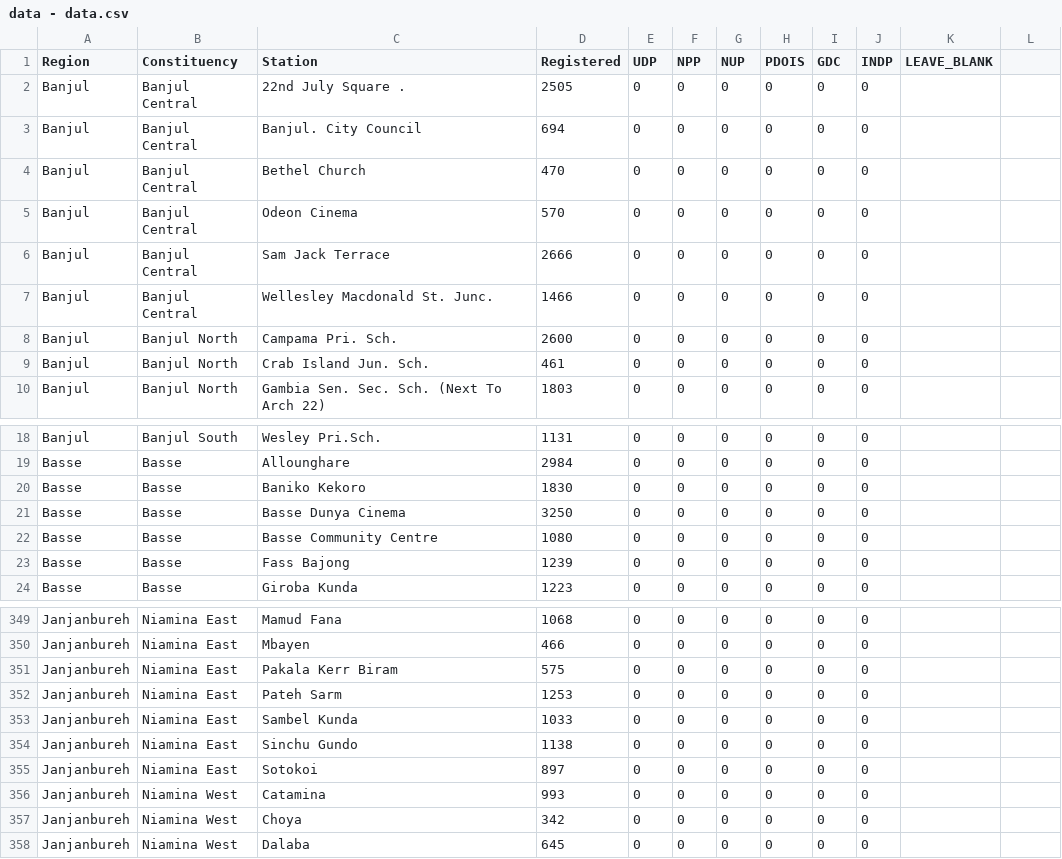
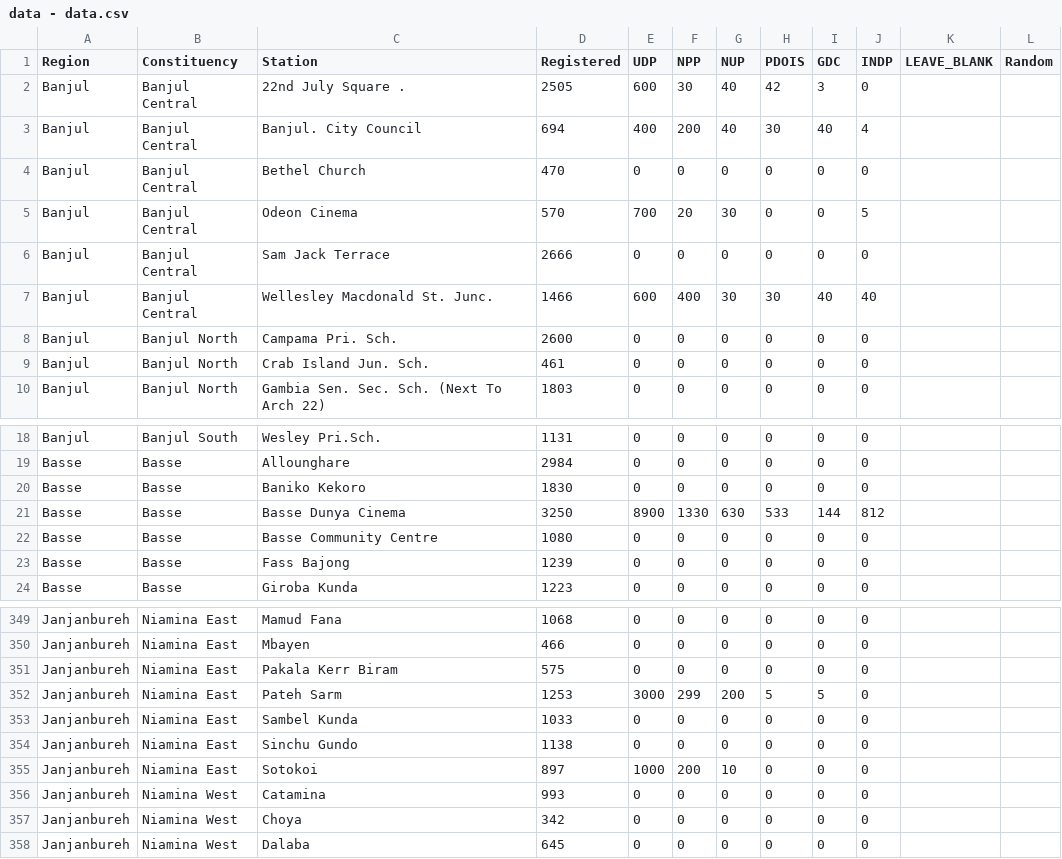
Before and after one commit to cheese-framework/tracker-poll, a CSV file: app/data/data - data.csv, drawn as a sheet; only a part is shown, gaps mark what is left out; the diff covers the shown part only.

```diff
--- a/app/data/data - data.csv
+++ b/app/data/data - data.csv
@@ -1,3 +1,3 @@
-Region,Constituency,Station,Registered,UDP,NPP,NUP,PDOIS,GDC,INDP,LEAVE_BLANK
-Banjul,Banjul Central,22nd July Square .,2505,0,0,0,0,0,0,
-Banjul,Banjul Central,Banjul. City Council,694,0,0,0,0,0,0,
+Region,Constituency,Station,Registered,UDP,NPP,NUP,PDOIS,GDC,INDP,LEAVE_BLANK,Random
+Banjul,Banjul Central,22nd July Square .,2505,600,30,40,42,3,0,,
+Banjul,Banjul Central,Banjul. City Council,694,400,200,40,30,40,4,,
@@ -5 +5 @@ Banjul,Banjul Central,Bethel Church,470,0,0,0,0,0,0,
-Banjul,Banjul Central,Odeon Cinema,570,0,0,0,0,0,0,
+Banjul,Banjul Central,Odeon Cinema,570,700,20,30,0,0,5,,
@@ -7 +7 @@ Banjul,Banjul Central,Sam Jack Terrace,2666,0,0,0,0,0,0,
-Banjul,Banjul Central,Wellesley Macdonald St. Junc.,1466,0,0,0,0,0,0,
+Banjul,Banjul Central,Wellesley Macdonald St. Junc.,1466,600,400,30,30,40,40,,
@@ -21 +21 @@ Basse,Basse,Baniko Kekoro,1830,0,0,0,0,0,0,
-Basse,Basse,Basse  Dunya Cinema,3250,0,0,0,0,0,0,
+Basse,Basse,Basse  Dunya Cinema,3250,8900,1330,630,533,144,812,,
@@ -352 +352 @@ Janjanbureh,Niamina East,Pakala Kerr Biram,575,0,0,0,0,0,0,
-Janjanbureh,Niamina East,Pateh Sarm,1253,0,0,0,0,0,0,
+Janjanbureh,Niamina East,Pateh Sarm,1253,3000,299,200,5,5,0,,
@@ -355 +355 @@ Janjanbureh,Niamina East,Sinchu Gundo,1138,0,0,0,0,0,0,
-Janjanbureh,Niamina East,Sotokoi,897,0,0,0,0,0,0,
+Janjanbureh,Niamina East,Sotokoi,897,1000,200,10,0,0,0,,
```
Also changed, not shown: 43 edited cells elsewhere in this file, 1 other file.
